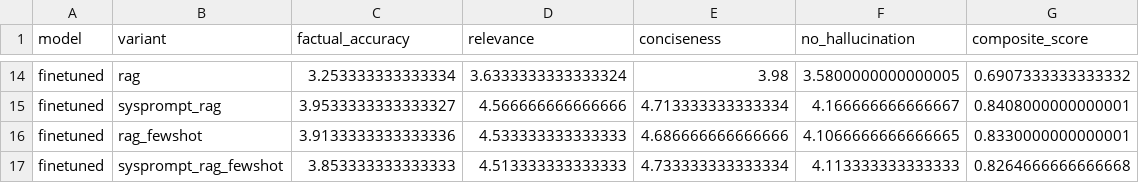
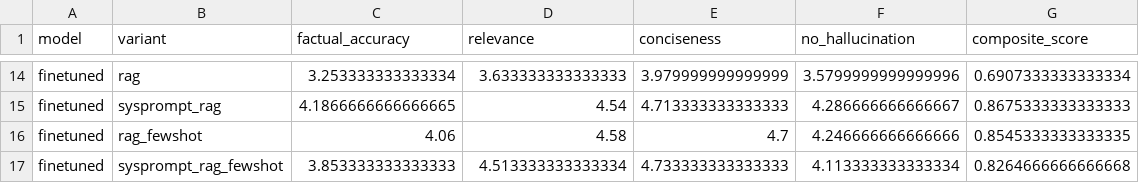
Before and after one commit to iszee/llm-student-query-comparison, a CSV file: fine-tuning/mistral-nemo-12b-grpo/results/eval_summary.csv, drawn as a sheet; only a part is shown, gaps mark what is left out; removed rows and columns are numbered as before the commit, all else as after; the diff covers the shown part only; the diff names each change by its address in the sheet, - before the commit and + after, or states it on an @@ line.

```diff
--- a/fine-tuning/mistral-nemo-12b-grpo/results/eval_summary.csv
+++ b/fine-tuning/mistral-nemo-12b-grpo/results/eval_summary.csv
-D14 (relevance): 3.6333333333333324
+D14 (relevance): 3.633333333333333
-E14 (conciseness): 3.98
+E14 (conciseness): 3.979999999999999
-F14 (no_hallucination): 3.5800000000000005
+F14 (no_hallucination): 3.5799999999999996
-G14 (composite_score): 0.6907333333333332
+G14 (composite_score): 0.6907333333333334
-row 15: finetuned | sysprompt_rag | 3.9533333333333327 | 4.566666666666666 | 4.713333333333334 | 4.166666666666667 | 0.8408000000000001
-row 16: finetuned | rag_fewshot | 3.9133333333333336 | 4.533333333333333 | 4.686666666666666 | 4.1066666666666665 | 0.8330000000000001
+row 15: finetuned | sysprompt_rag | 4.1866666666666665 | 4.54 | 4.713333333333333 | 4.286666666666667 | 0.8675333333333333
+row 16: finetuned | rag_fewshot | 4.06 | 4.58 | 4.7 | 4.246666666666666 | 0.8545333333333335
-D17 (relevance): 4.513333333333333
+D17 (relevance): 4.513333333333334
-E17 (conciseness): 4.733333333333334
+E17 (conciseness): 4.733333333333333
-F17 (no_hallucination): 4.113333333333333
+F17 (no_hallucination): 4.113333333333334
```
Also changed, not shown: 4 added rows, 4 removed rows and 24 edited cells elsewhere in this file, fine-tuning/gemma3-12b-grpo/results/eval_finetuned_rag_fewshot.csv, fine-tuning/gemma3-12b-grpo/results/eval_summary.csv, 15 other files.
